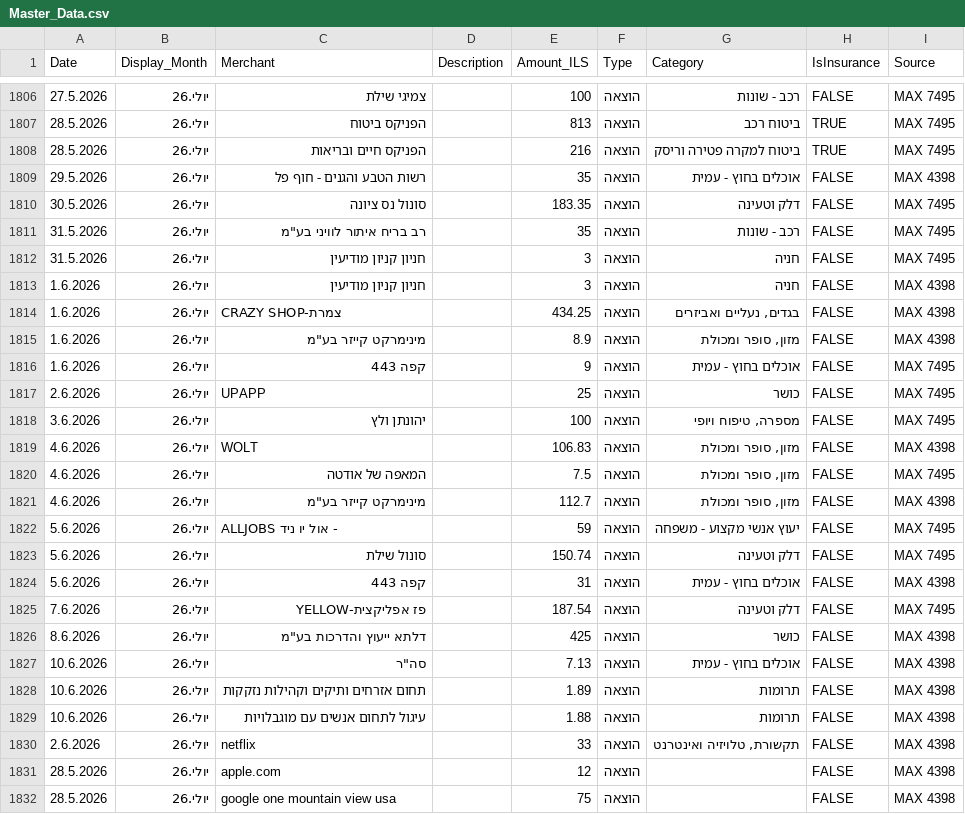
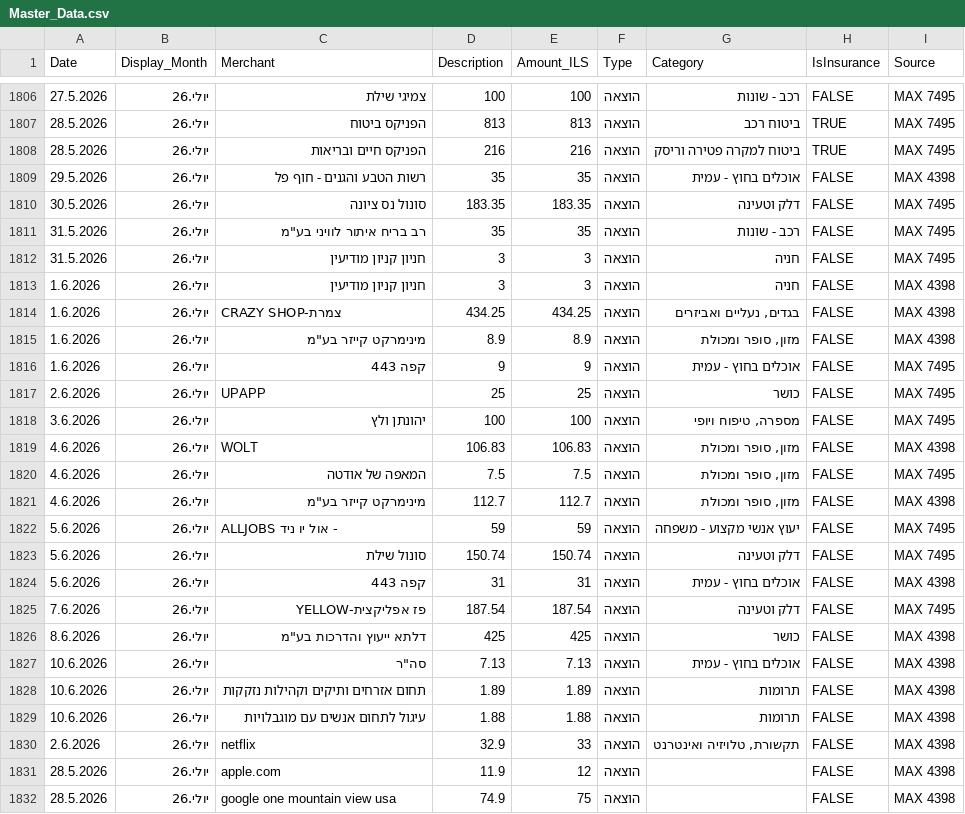
Before and after one commit to yuliamand/yulia_finance_dashbord, a CSV file: Master_Data.csv, drawn as a sheet; only a part is shown, gaps mark what is left out; the diff covers the shown part only.

```diff
--- a/Master_Data.csv
+++ b/Master_Data.csv
@@ -1806,27 +1806,27 @@
-27.5.2026,יולי.26,צמיגי שילת,,100,הוצאה,רכב - שונות,FALSE,MAX 7495
-28.5.2026,יולי.26,הפניקס ביטוח,,813,הוצאה,ביטוח רכב,TRUE,MAX 7495
-28.5.2026,יולי.26,הפניקס חיים ובריאות,,216,הוצאה,ביטוח למקרה פטירה וריסק,TRUE,MAX 7495
-29.5.2026,יולי.26,רשות הטבע והגנים - חוף פל,,35,הוצאה,אוכלים בחוץ - עמית,FALSE,MAX 4398
-30.5.2026,יולי.26,סונול נס ציונה,,183.35,הוצאה,דלק וטעינה,FALSE,MAX 7495
-31.5.2026,יולי.26,"רב בריח איתור לוויני בע""מ",,35,הוצאה,רכב - שונות,FALSE,MAX 7495
-31.5.2026,יולי.26,חניון קניון מודיעין,,3,הוצאה,חניה,FALSE,MAX 7495
-1.6.2026,יולי.26,חניון קניון מודיעין,,3,הוצאה,חניה,FALSE,MAX 4398
-1.6.2026,יולי.26,CRAZY SHOP-צמרת,,434.25,הוצאה,"בגדים, נעליים ואביזרים",FALSE,MAX 4398
-1.6.2026,יולי.26,"מינימרקט קייזר בע""מ",,8.9,הוצאה,"מזון, סופר ומכולת",FALSE,MAX 4398
-1.6.2026,יולי.26,קפה 443,,9,הוצאה,אוכלים בחוץ - עמית,FALSE,MAX 7495
-2.6.2026,יולי.26,UPAPP,,25,הוצאה,כושר,FALSE,MAX 7495
-3.6.2026,יולי.26,יהונתן ולץ,,100,הוצאה,"מספרה, טיפוח ויופי",FALSE,MAX 7495
-4.6.2026,יולי.26,WOLT,,106.83,הוצאה,"מזון, סופר ומכולת",FALSE,MAX 4398
-4.6.2026,יולי.26,המאפה של אודטה,,7.5,הוצאה,"מזון, סופר ומכולת",FALSE,MAX 7495
-4.6.2026,יולי.26,"מינימרקט קייזר בע""מ",,112.7,הוצאה,"מזון, סופר ומכולת",FALSE,MAX 4398
-5.6.2026,יולי.26,ALLJOBS אול יו ניד -,,59,הוצאה,יעוץ אנשי מקצוע - משפחה,FALSE,MAX 7495
-5.6.2026,יולי.26,סונול שילת,,150.74,הוצאה,דלק וטעינה,FALSE,MAX 7495
-5.6.2026,יולי.26,קפה 443,,31,הוצאה,אוכלים בחוץ - עמית,FALSE,MAX 4398
-7.6.2026,יולי.26,פז אפליקצית-YELLOW,,187.54,הוצאה,דלק וטעינה,FALSE,MAX 7495
-8.6.2026,יולי.26,"דלתא ייעוץ והדרכות בע""מ",,425,הוצאה,כושר,FALSE,MAX 4398
-10.6.2026,יולי.26,"סה""ר",,7.13,הוצאה,אוכלים בחוץ - עמית,FALSE,MAX 4398
-10.6.2026,יולי.26,תחום אזרחים ותיקים וקהילות נזקקות,,1.89,הוצאה,תרומות,FALSE,MAX 4398
-10.6.2026,יולי.26,עיגול לתחום אנשים עם מוגבלויות,,1.88,הוצאה,תרומות,FALSE,MAX 4398
-2.6.2026,יולי.26,netflix,, 33 ,הוצאה,"תקשורת, טלויזיה ואינטרנט",FALSE,MAX 4398
-28.5.2026,יולי.26,apple.com,, 12 ,הוצאה,,FALSE,MAX 4398
-28.5.2026,יולי.26,google one mountain view usa,, 75 ,הוצאה,,FALSE,MAX 4398
+27.5.2026,יולי.26,צמיגי שילת,100,100,הוצאה,רכב - שונות,FALSE,MAX 7495
+28.5.2026,יולי.26,הפניקס ביטוח,813,813,הוצאה,ביטוח רכב,TRUE,MAX 7495
+28.5.2026,יולי.26,הפניקס חיים ובריאות,216,216,הוצאה,ביטוח למקרה פטירה וריסק,TRUE,MAX 7495
+29.5.2026,יולי.26,רשות הטבע והגנים - חוף פל,35,35,הוצאה,אוכלים בחוץ - עמית,FALSE,MAX 4398
+30.5.2026,יולי.26,סונול נס ציונה,183.35,183.35,הוצאה,דלק וטעינה,FALSE,MAX 7495
+31.5.2026,יולי.26,"רב בריח איתור לוויני בע""מ",35,35,הוצאה,רכב - שונות,FALSE,MAX 7495
+31.5.2026,יולי.26,חניון קניון מודיעין,3,3,הוצאה,חניה,FALSE,MAX 7495
+1.6.2026,יולי.26,חניון קניון מודיעין,3,3,הוצאה,חניה,FALSE,MAX 4398
+1.6.2026,יולי.26,CRAZY SHOP-צמרת,434.25,434.25,הוצאה,"בגדים, נעליים ואביזרים",FALSE,MAX 4398
+1.6.2026,יולי.26,"מינימרקט קייזר בע""מ",8.9,8.9,הוצאה,"מזון, סופר ומכולת",FALSE,MAX 4398
+1.6.2026,יולי.26,קפה 443,9,9,הוצאה,אוכלים בחוץ - עמית,FALSE,MAX 7495
+2.6.2026,יולי.26,UPAPP,25,25,הוצאה,כושר,FALSE,MAX 7495
+3.6.2026,יולי.26,יהונתן ולץ,100,100,הוצאה,"מספרה, טיפוח ויופי",FALSE,MAX 7495
+4.6.2026,יולי.26,WOLT,106.83,106.83,הוצאה,"מזון, סופר ומכולת",FALSE,MAX 4398
+4.6.2026,יולי.26,המאפה של אודטה,7.5,7.5,הוצאה,"מזון, סופר ומכולת",FALSE,MAX 7495
+4.6.2026,יולי.26,"מינימרקט קייזר בע""מ",112.7,112.7,הוצאה,"מזון, סופר ומכולת",FALSE,MAX 4398
+5.6.2026,יולי.26,ALLJOBS אול יו ניד -,59,59,הוצאה,יעוץ אנשי מקצוע - משפחה,FALSE,MAX 7495
+5.6.2026,יולי.26,סונול שילת,150.74,150.74,הוצאה,דלק וטעינה,FALSE,MAX 7495
+5.6.2026,יולי.26,קפה 443,31,31,הוצאה,אוכלים בחוץ - עמית,FALSE,MAX 4398
+7.6.2026,יולי.26,פז אפליקצית-YELLOW,187.54,187.54,הוצאה,דלק וטעינה,FALSE,MAX 7495
+8.6.2026,יולי.26,"דלתא ייעוץ והדרכות בע""מ",425,425,הוצאה,כושר,FALSE,MAX 4398
+10.6.2026,יולי.26,"סה""ר",7.13,7.13,הוצאה,אוכלים בחוץ - עמית,FALSE,MAX 4398
+10.6.2026,יולי.26,תחום אזרחים ותיקים וקהילות נזקקות,1.89,1.89,הוצאה,תרומות,FALSE,MAX 4398
+10.6.2026,יולי.26,עיגול לתחום אנשים עם מוגבלויות,1.88,1.88,הוצאה,תרומות,FALSE,MAX 4398
+2.6.2026,יולי.26,netflix,32.9, 33 ,הוצאה,"תקשורת, טלויזיה ואינטרנט",FALSE,MAX 4398
+28.5.2026,יולי.26,apple.com,11.9, 12 ,הוצאה,,FALSE,MAX 4398
+28.5.2026,יולי.26,google one mountain view usa,74.9, 75 ,הוצאה,,FALSE,MAX 4398
```
Also changed, not shown: 170 edited cells elsewhere in this file.
